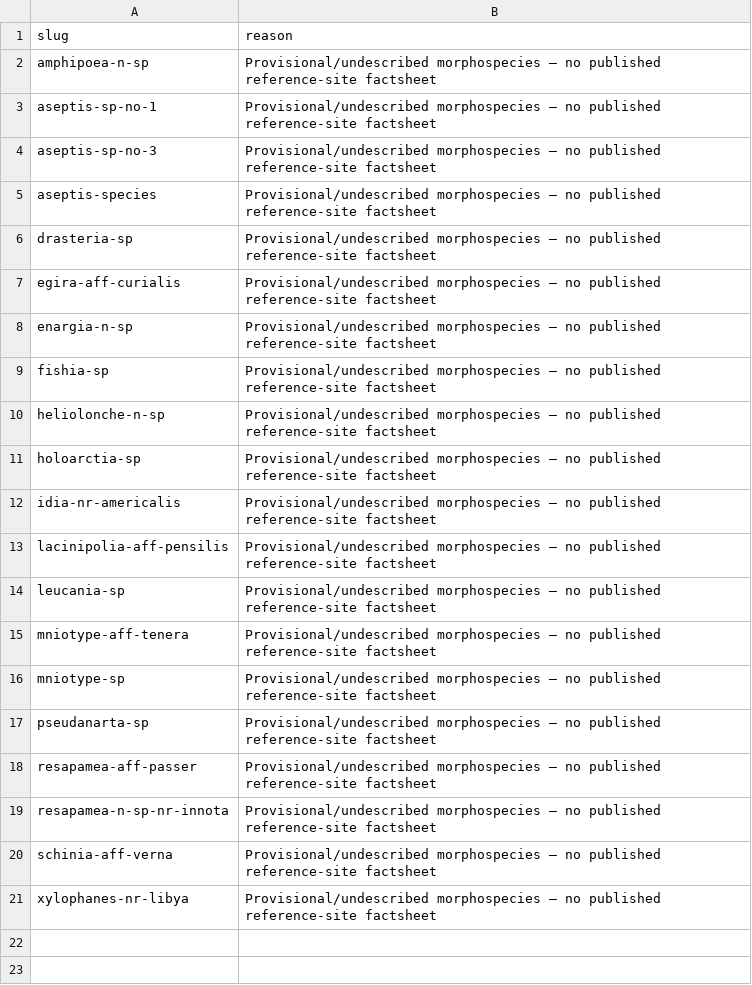
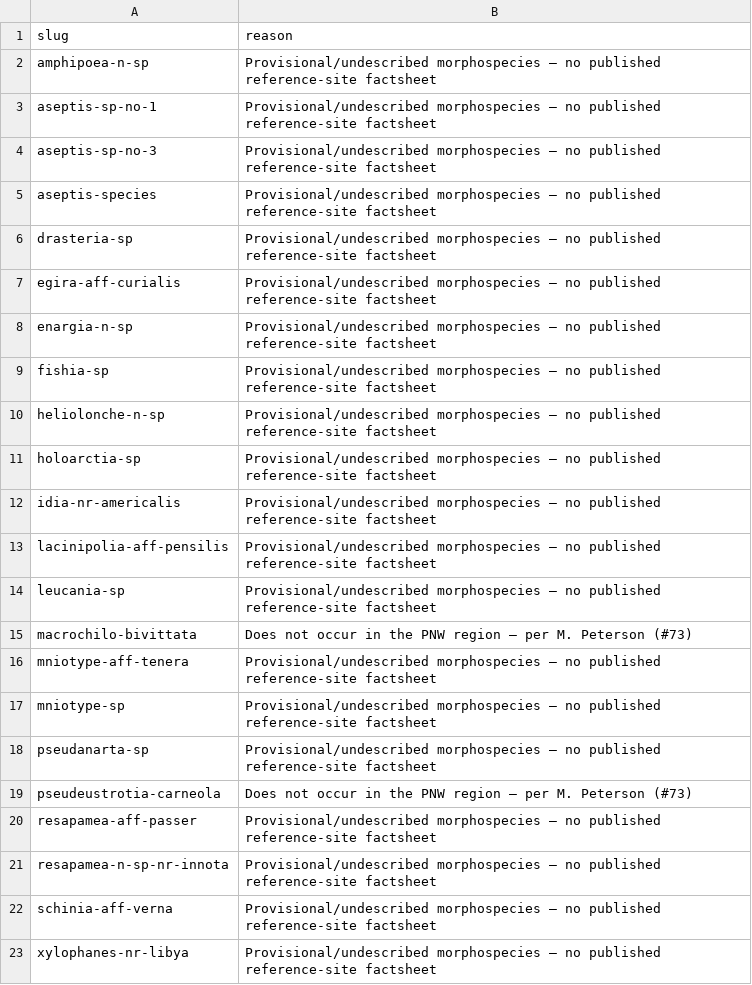
Before and after one commit to pnwinsects/pnwmoths, a CSV file: data/unpublished-species.csv, drawn as a sheet.

```diff
--- a/data/unpublished-species.csv
+++ b/data/unpublished-species.csv
@@ -14,2 +14,3 @@ lacinipolia-aff-pensilis,Provisional/undescribed morphospecies — no published
 leucania-sp,Provisional/undescribed morphospecies — no published reference-site factsheet
+macrochilo-bivittata,Does not occur in the PNW region — per M. Peterson (#73)
 mniotype-aff-tenera,Provisional/undescribed morphospecies — no published reference-site factsheet
@@ -17,2 +18,3 @@ mniotype-sp,Provisional/undescribed morphospecies — no published reference-sit
 pseudanarta-sp,Provisional/undescribed morphospecies — no published reference-site factsheet
+pseudeustrotia-carneola,Does not occur in the PNW region — per M. Peterson (#73)
 resapamea-aff-passer,Provisional/undescribed morphospecies — no published reference-site factsheet
```
Also changed, not shown: data/species.csv, 6 other files.
